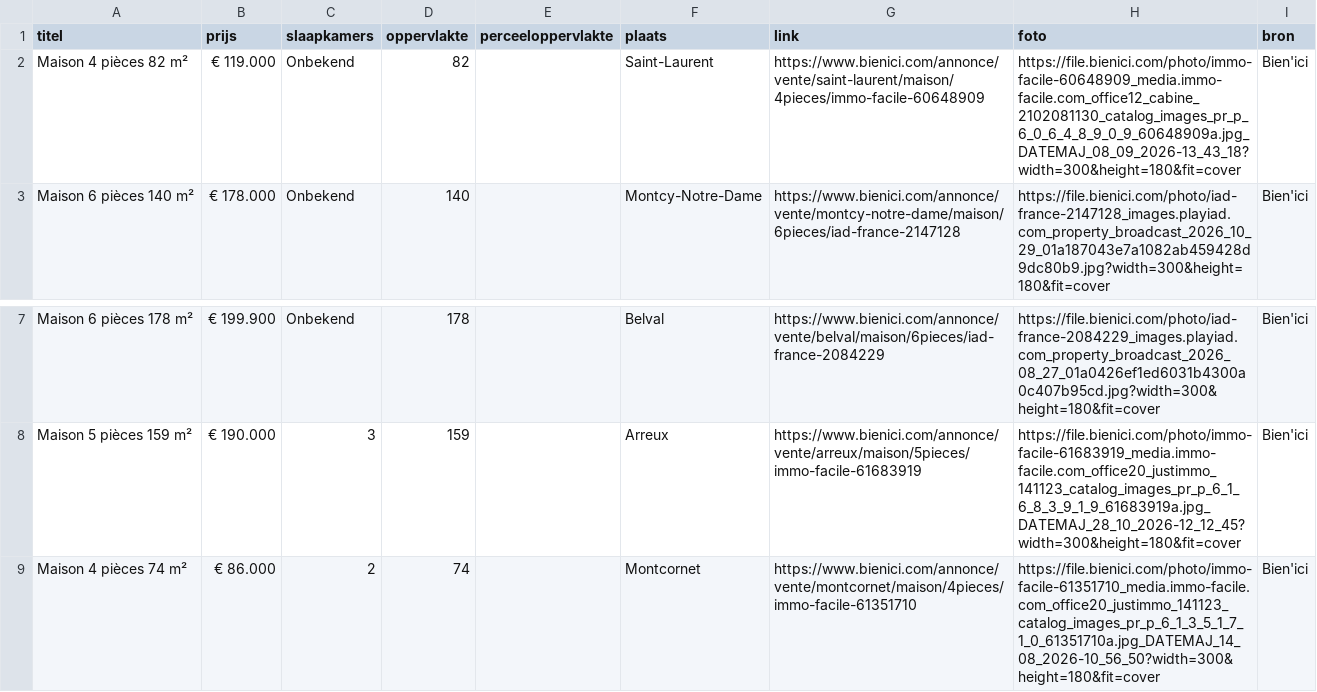
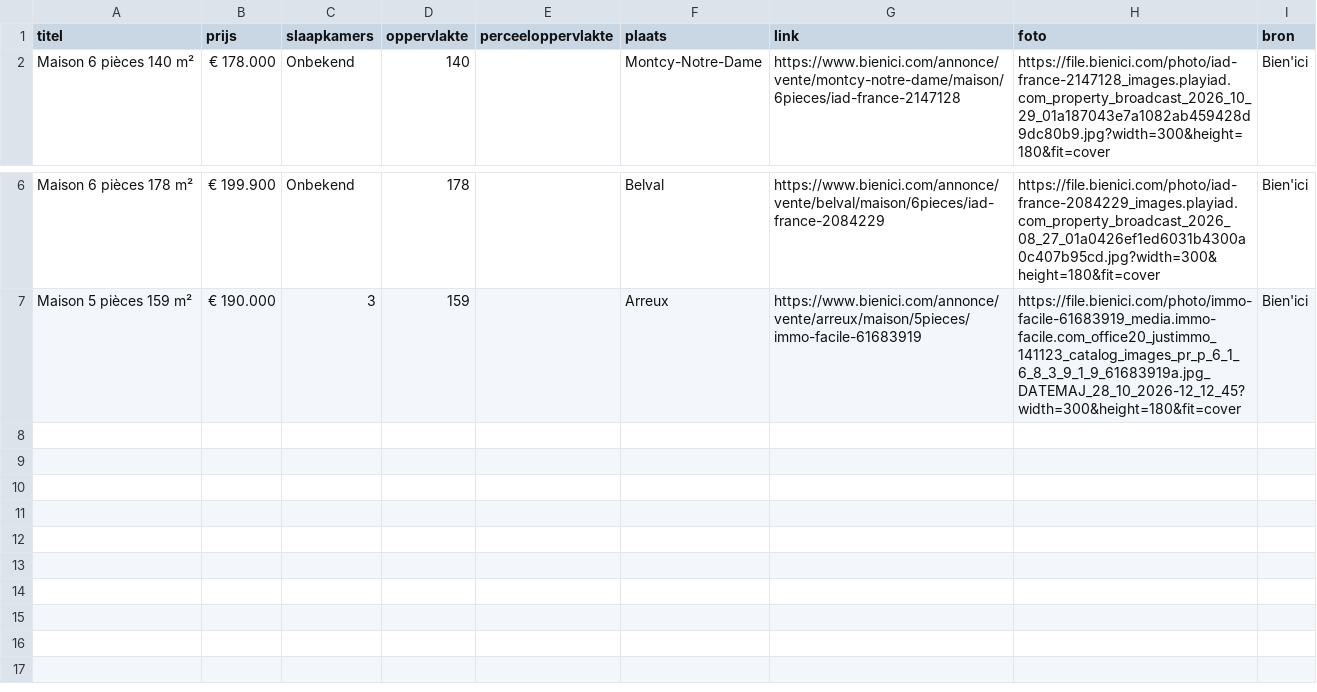
Before and after one commit to janvijverberg918/Huizenzoeker-Frankrijk, a CSV file: woningen_08090_bienici.csv, drawn as a sheet; only a part is shown, gaps mark what is left out.

```diff
--- a/woningen_08090_bienici.csv
+++ b/woningen_08090_bienici.csv
@@ -1,3 +1,2 @@
 titel,prijs,slaapkamers,oppervlakte,perceeloppervlakte,plaats,link,foto,bron
-Maison 4 pièces 82 m²,€ 119.000,Onbekend,82,,Saint-Laurent,https://www.bienici.com/annonce/vente/saint-laurent/maison/4pieces/immo-facile-60648909,https://file.bienici.com/photo/immo-facile-60648909_media.immo-facile.com_office12_cabine_2102081130_catalog_images_pr_p_6_0_6_4_8_9_0_9_60648909a.jpg_DATEMAJ_08_09_2026-13_43_18?width=300&height=180&fit=cover,Bien'ici
 Maison 6 pièces 140 m²,€ 178.000,Onbekend,140,,Montcy-Notre-Dame,https://www.bienici.com/annonce/vente/montcy-notre-dame/maison/6pieces/iad-france-2147128,https://file.bienici.com/photo/iad-france-2147128_images.playiad.com_property_broadcast_2026_10_29_01a187043e7a1082ab459428d9dc80b9.jpg?width=300&height=180&fit=cover,Bien'ici
@@ -8,2 +7 @@ Maison 6 pièces 178 m²,€ 199.900,Onbekend,178,,Belval,https://www.bienici.co
 Maison 5 pièces 159 m²,€ 190.000,3,159,,Arreux,https://www.bienici.com/annonce/vente/arreux/maison/5pieces/immo-facile-61683919,https://file.bienici.com/photo/immo-facile-61683919_media.immo-facile.com_office20_justimmo_141123_catalog_images_pr_p_6_1_6_8_3_9_1_9_61683919a.jpg_DATEMAJ_28_10_2026-12_12_45?width=300&height=180&fit=cover,Bien'ici
-Maison 4 pièces 74 m²,€ 86.000,2,74,,Montcornet,https://www.bienici.com/annonce/vente/montcornet/maison/4pieces/immo-facile-61351710,https://file.bienici.com/photo/immo-facile-61351710_media.immo-facile.com_office20_justimmo_141123_catalog_images_pr_p_6_1_3_5_1_7_1_0_61351710a.jpg_DATEMAJ_14_08_2026-10_56_50?width=300&height=180&fit=cover,Bien'ici
```
Also changed, not shown: woningen_02260_bienici.csv, woningen_08000_bienici.csv, 6 other files.
